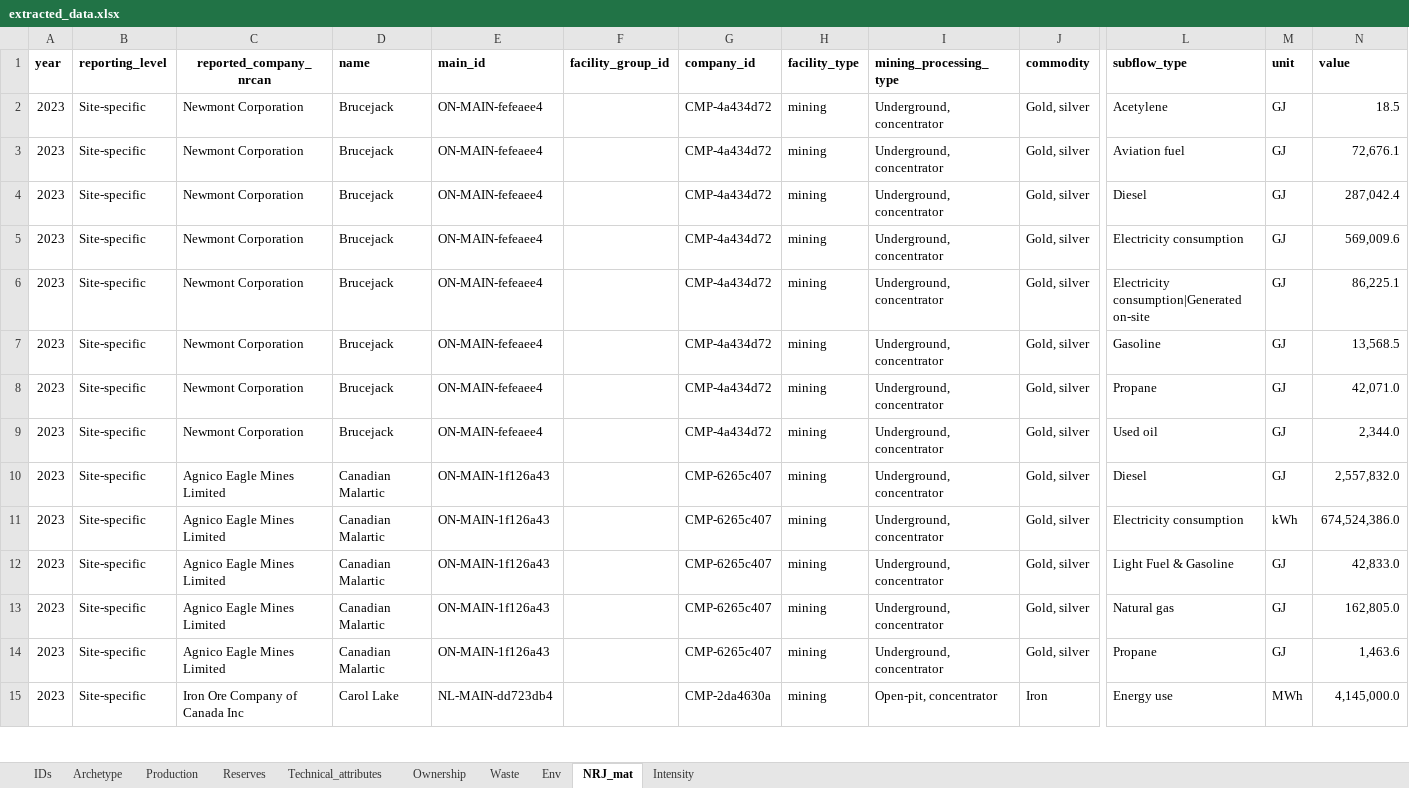
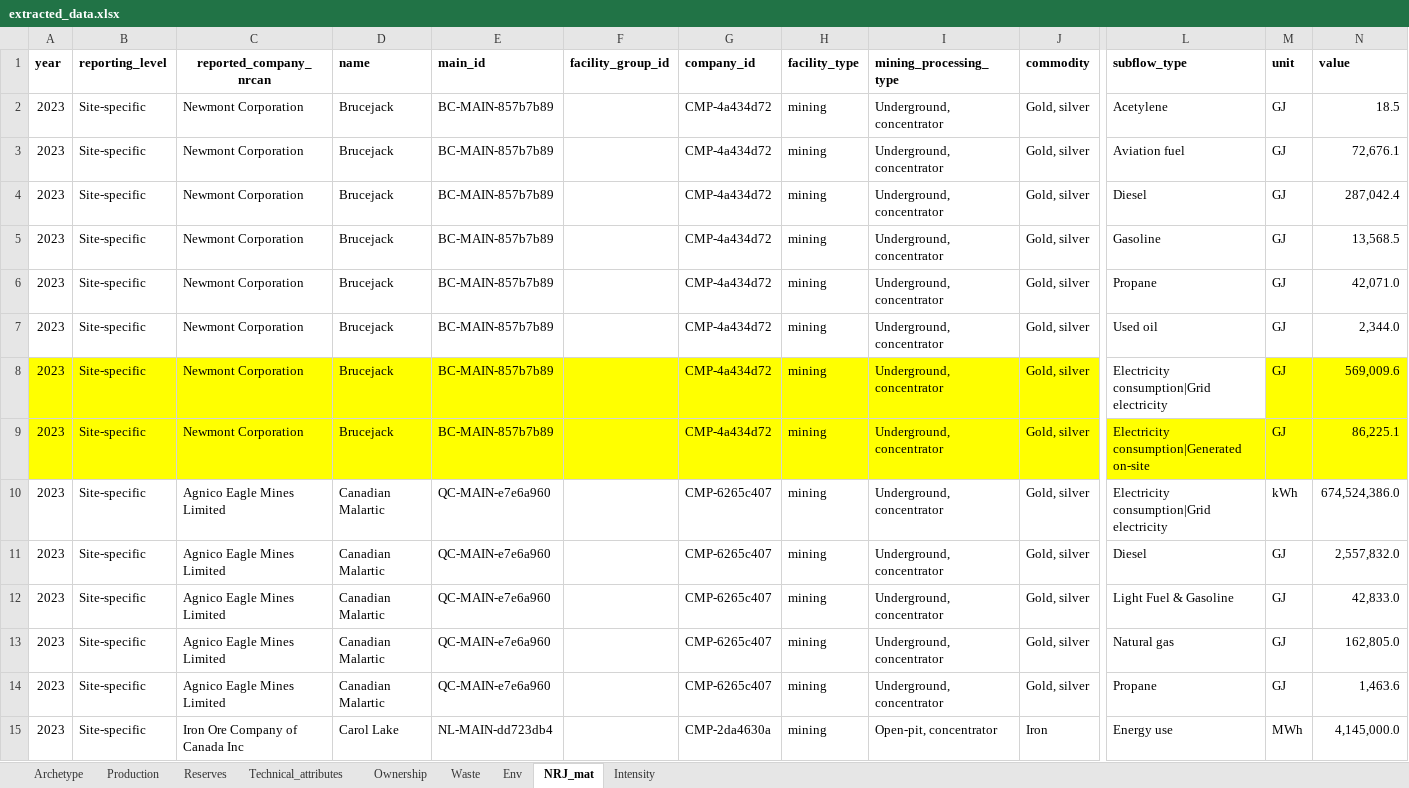
Before and after one commit to marpellan/metallican_db, an Excel workbook: data/Tables/extracted_data.xlsx, sheet NRJ_mat, drawn as a sheet; only a part is shown, gaps mark what is left out; values as stored, in another font and other column widths than the file's, no borders; the diff covers the shown part only; the diff names each change by its address in the sheet, - before the commit and + after, or states it on an @@ line.

```diff
--- a/data/Tables/extracted_data.xlsx (sheet NRJ_mat)
+++ b/data/Tables/extracted_data.xlsx (sheet NRJ_mat)
@@ sheet tab hidden: IDs @@
-E2:E9 (main_id): ON-MAIN-fefeaee4
+E2:E9 (main_id): BC-MAIN-857b7b89
-L5 (subflow_type): Electricity consumption
+L5 (subflow_type): Gasoline
-N5 (value): 569,009.6
+N5 (value): 13,568.5
-L6 (subflow_type): Electricity consumption|Generated on-site
+L6 (subflow_type): Propane
-N6 (value): 86,225.1
+N6 (value): 42,071.0
-L7 (subflow_type): Gasoline
+L7 (subflow_type): Used oil
-N7 (value): 13,568.5
+N7 (value): 2,344.0
-A8:J8 fill: none
+A8:J8 fill: #FFFF00
-L8 (subflow_type): Propane
+L8 (subflow_type): Electricity consumption|Grid electricity
-M8:N8 fill: none
+M8:N8 fill: #FFFF00
-N8 (value): 42,071.0
+N8 (value): 569,009.6
-A9:N9 fill: none
+A9:N9 fill: #FFFF00
-L9 (subflow_type): Used oil
+L9 (subflow_type): Electricity consumption|Generated on-site
-N9 (value): 2,344.0
+N9 (value): 86,225.1
-E10:E14 (main_id): ON-MAIN-1f126a43
+E10:E14 (main_id): QC-MAIN-e7e6a960
-L10 (subflow_type): Diesel
+L10 (subflow_type): Electricity consumption|Grid electricity
-M10 (unit): GJ
+M10 (unit): kWh
-N10 (value): 2,557,832.0
+N10 (value): 674,524,386.0
-L11 (subflow_type): Electricity consumption
+L11 (subflow_type): Diesel
-M11 (unit): kWh
+M11 (unit): GJ
-N11 (value): 674,524,386.0
+N11 (value): 2,557,832.0
```
Also changed, not shown: 10 added rows, 13 removed rows, 13 moved rows, 143 edited cells and cell formats elsewhere in this sheet, sheet Reserves, sheet Production, sheet Ownership, sheet Intensity, sheet Archetype, sheet Env, 2 more sheets, hidden cells, 14 other files.
